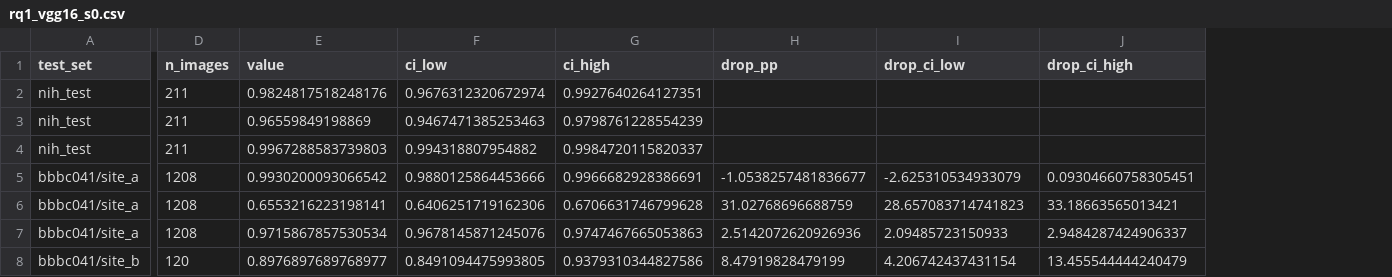
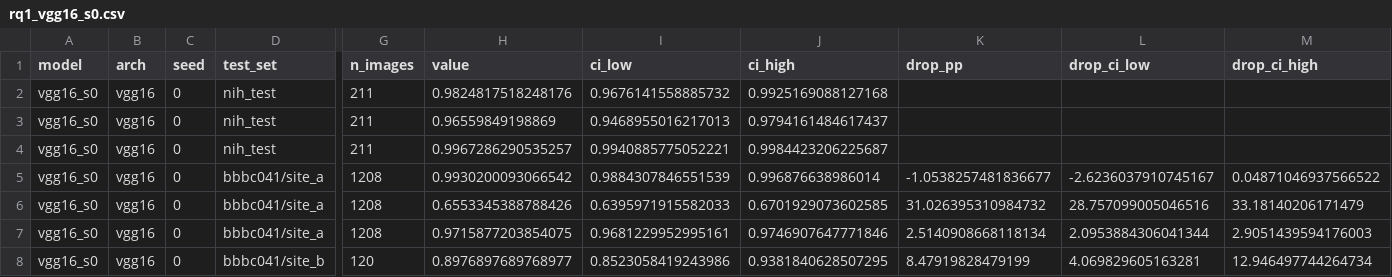
Before and after one commit to noahtjonsk/malaria-cross-dataset, a CSV file: outputs/tables/rq1_vgg16_s0.csv, drawn as a sheet; only a part is shown, gaps mark what is left out; addresses are those after the commit; the diff covers the shown part only; the diff names each change by its address in the sheet, - before the commit and + after, or states it on an @@ line.

```diff
--- a/outputs/tables/rq1_vgg16_s0.csv
+++ b/outputs/tables/rq1_vgg16_s0.csv
+column A (model), rows 2-8: all vgg16_s0
+column B (arch), rows 2-8: all vgg16
+column C (seed), rows 2-8: all 0
-I2 (ci_low): 0.9676312320672974
+I2 (ci_low): 0.9676141558885732
-J2 (ci_high): 0.9927640264127351
+J2 (ci_high): 0.9925169088127168
-I3 (ci_low): 0.9467471385253463
+I3 (ci_low): 0.9468955016217013
-J3 (ci_high): 0.9798761228554239
+J3 (ci_high): 0.9794161484617437
-H4 (value): 0.9967288583739803
+H4 (value): 0.9967286290535257
-I4 (ci_low): 0.994318807954882
+I4 (ci_low): 0.9940885775052221
-J4 (ci_high): 0.9984720115820337
+J4 (ci_high): 0.9984423206225687
-I5 (ci_low): 0.9880125864453666
+I5 (ci_low): 0.9884307846551539
-J5 (ci_high): 0.9966682928386691
+J5 (ci_high): 0.996876638986014
-L5 (drop_ci_low): -2.625310534933079
+L5 (drop_ci_low): -2.6236037910745167
-M5 (drop_ci_high): 0.09304660758305451
+M5 (drop_ci_high): 0.04871046937566522
-H6 (value): 0.6553216223198141
+H6 (value): 0.6553345388788426
-I6 (ci_low): 0.6406251719162306
+I6 (ci_low): 0.6395971915582033
-J6 (ci_high): 0.6706631746799628
+J6 (ci_high): 0.6701929073602585
-K6 (drop_pp): 31.02768696688759
+K6 (drop_pp): 31.026395310984732
-L6 (drop_ci_low): 28.657083714741823
+L6 (drop_ci_low): 28.757099005046516
-M6 (drop_ci_high): 33.18663565013421
+M6 (drop_ci_high): 33.18140206171479
-H7 (value): 0.9715867857530534
+H7 (value): 0.9715877203854075
-I7 (ci_low): 0.9678145871245076
+I7 (ci_low): 0.9681229952995161
-J7 (ci_high): 0.9747467665053863
+J7 (ci_high): 0.9746907647771846
-K7 (drop_pp): 2.5142072620926936
+K7 (drop_pp): 2.5140908668118134
-L7 (drop_ci_low): 2.09485723150933
+L7 (drop_ci_low): 2.0953884306041344
-M7 (drop_ci_high): 2.9484287424906337
+M7 (drop_ci_high): 2.9051439594176003
-I8 (ci_low): 0.8491094475993805
+I8 (ci_low): 0.8523058419243986
-J8 (ci_high): 0.9379310344827586
+J8 (ci_high): 0.9381840628507295
-L8 (drop_ci_low): 4.206742437431154
+L8 (drop_ci_low): 4.069829605163281
-M8 (drop_ci_high): 13.455544444240479
+M8 (drop_ci_high): 12.946497744264734
```
Also changed, not shown: 20 edited cells elsewhere in this file, outputs/tables/rq2_vgg16_s0.csv, outputs/tables/rq2_vgg16_s0_without_nearest.csv, 20 other files.
